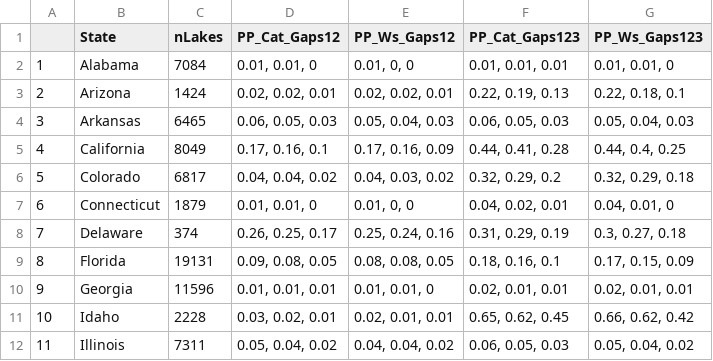
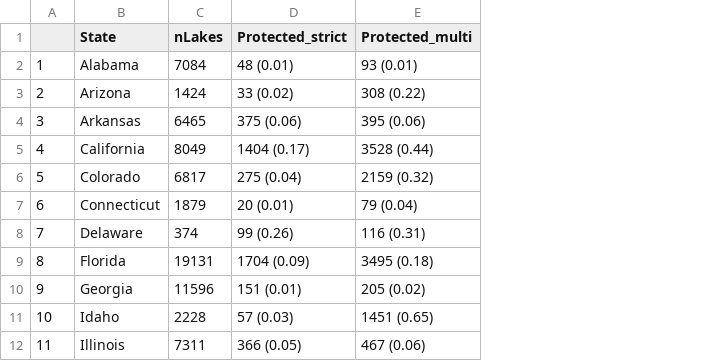
Before and after one commit to cont-limno/FreshwaterConservation, a CSV file: Data/LakeProtection_byState.csv, drawn as a sheet; only a part is shown; removed rows and columns are numbered as before the commit, all else as after; the diff names each change by its address in the sheet, - before the commit and + after, or states it on an @@ line.

Commit message:
lake protection by state and region

```diff
--- a/Data/LakeProtection_byState.csv
+++ b/Data/LakeProtection_byState.csv
-column D (PP_Cat_Gaps12), rows 2-12: 0.01, 0.01, 0 | 0.02, 0.02, 0.01 | 0.06, 0.05, 0.03 | 0.17, 0.16, 0.1 | 0.04, 0.04, 0.02 | 0.01, 0.01, 0 | 0.26, 0.25, 0.17 | 0.09, 0.08, 0.05 | 0.01, 0.01, 0.01 | 0.03, 0.02, 0.01 | 0.05, 0.04, 0.02
-column E (PP_Ws_Gaps12), rows 2-12: 0.01, 0, 0 | 0.02, 0.02, 0.01 | 0.05, 0.04, 0.03 | 0.17, 0.16, 0.09 | 0.04, 0.03, 0.02 | 0.01, 0, 0 | 0.25, 0.24, 0.16 | 0.08, 0.08, 0.05 | 0.01, 0.01, 0 | 0.02, 0.01, 0.01 | 0.04, 0.04, 0.02
-column F (PP_Cat_Gaps123), rows 2-12: 0.01, 0.01, 0.01 | 0.22, 0.19, 0.13 | 0.06, 0.05, 0.03 | 0.44, 0.41, 0.28 | 0.32, 0.29, 0.2 | 0.04, 0.02, 0.01 | 0.31, 0.29, 0.19 | 0.18, 0.16, 0.1 | 0.02, 0.01, 0.01 | 0.65, 0.62, 0.45 | 0.06, 0.05, 0.03
-column G (PP_Ws_Gaps123), rows 2-12: 0.01, 0.01, 0 | 0.22, 0.18, 0.1 | 0.05, 0.04, 0.03 | 0.44, 0.4, 0.25 | 0.32, 0.29, 0.18 | 0.04, 0.01, 0 | 0.3, 0.27, 0.18 | 0.17, 0.15, 0.09 | 0.02, 0.01, 0.01 | 0.66, 0.62, 0.42 | 0.05, 0.04, 0.02
+column D (Protected_strict), rows 2-12: 48 (0.01) | 33 (0.02) | 375 (0.06) | 1404 (0.17) | 275 (0.04) | 20 (0.01) | 99 (0.26) | 1704 (0.09) | 151 (0.01) | 57 (0.03) | 366 (0.05)
+column E (Protected_multi), rows 2-12: 93 (0.01) | 308 (0.22) | 395 (0.06) | 3528 (0.44) | 2159 (0.32) | 79 (0.04) | 116 (0.31) | 3495 (0.18) | 205 (0.02) | 1451 (0.65) | 467 (0.06)
```
Also changed, not shown: Data/LakeProtection_byNARSRegion.csv.
